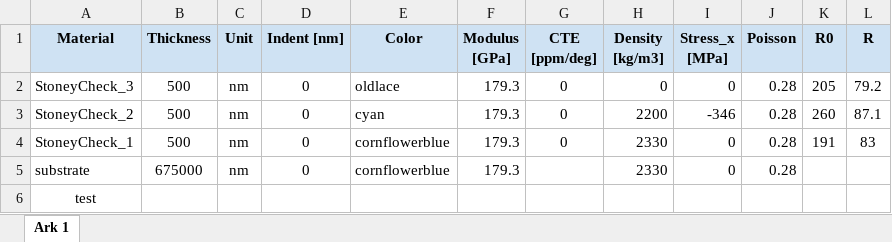
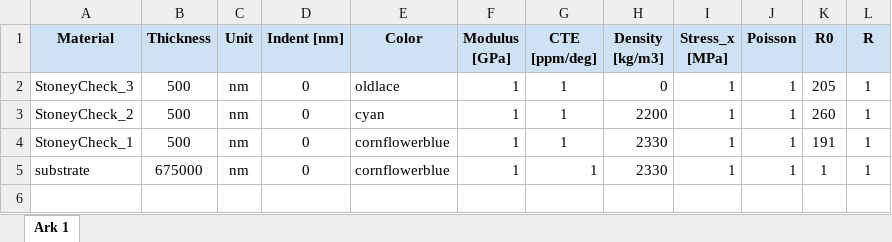
Before and after one commit to MagnusDH/SINTEF-Material_Stack_Visualizer, an Excel workbook: Materials.xlsx, sheet Ark 1, drawn as a sheet; values as stored, in another font and other column widths than the file's, no borders; charts and pictures not drawn; the diff names each change by its address in the sheet, - before the commit and + after, or states it on an @@ line.

```diff
--- a/Materials.xlsx (sheet Ark 1)
+++ b/Materials.xlsx (sheet Ark 1)
-F2:F5 (Modulus [GPa]): 179.3
+F2:F5 (Modulus [GPa]): 1
-G2:G4 (CTE [ppm/deg]): 0
+G2:G4 (CTE [ppm/deg]): 1
-I2 (Stress_x [MPa]): 0
+I2 (Stress_x [MPa]): 1
-J2:J5 (Poisson): 0.28
+J2:J5 (Poisson): 1
-L2 (R): 79.2
+L2 (R): 1
-I3 (Stress_x [MPa]): -346
+I3 (Stress_x [MPa]): 1
-L3 (R): 87.1
+L3 (R): 1
-I4:I5 (Stress_x [MPa]): 0
+I4:I5 (Stress_x [MPa]): 1
-L4 (R): 83
+L4 (R): 1
-G5 (CTE [ppm/deg]): (empty)
+G5 (CTE [ppm/deg]): 1
-K5 (R0): (empty)
+K5 (R0): 1
-L5 (R): (empty)
+L5 (R): 1
-row 6: test
```
Also changed, not shown: 12 other files.
